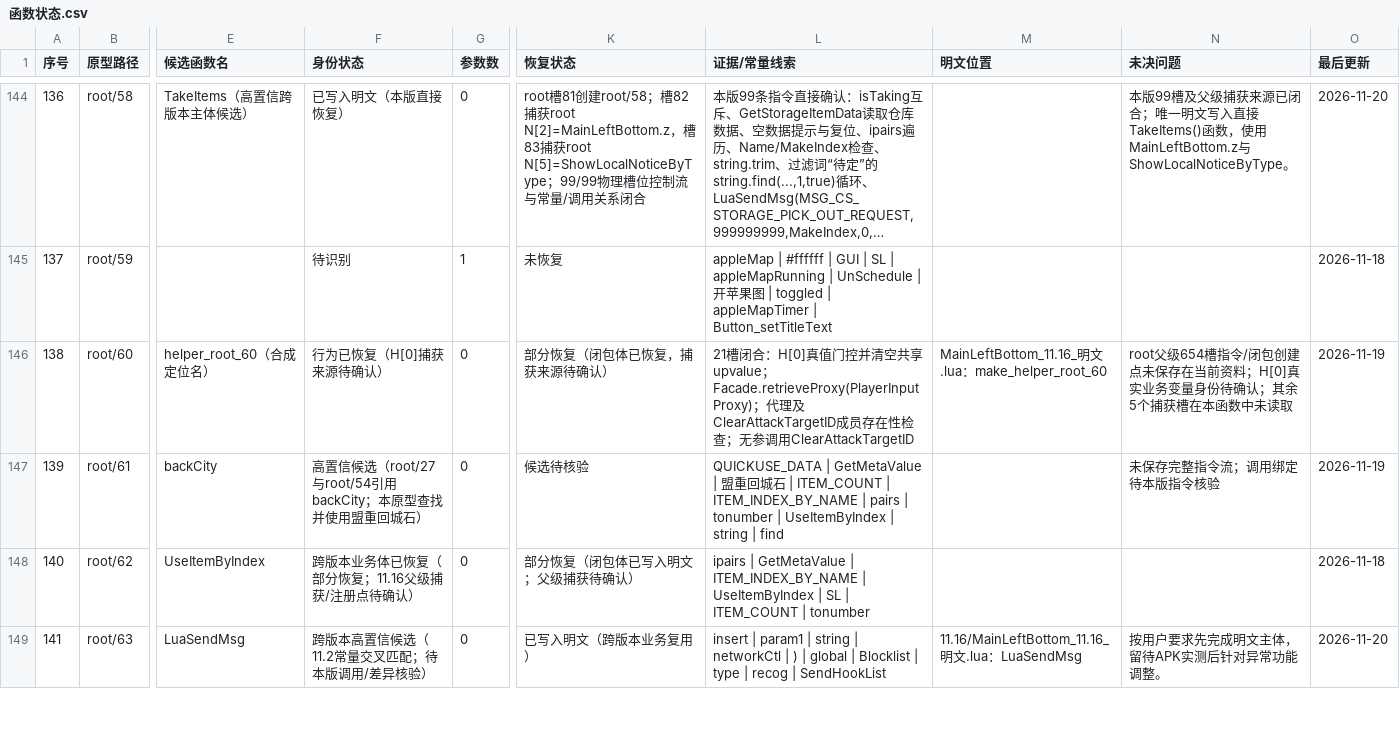
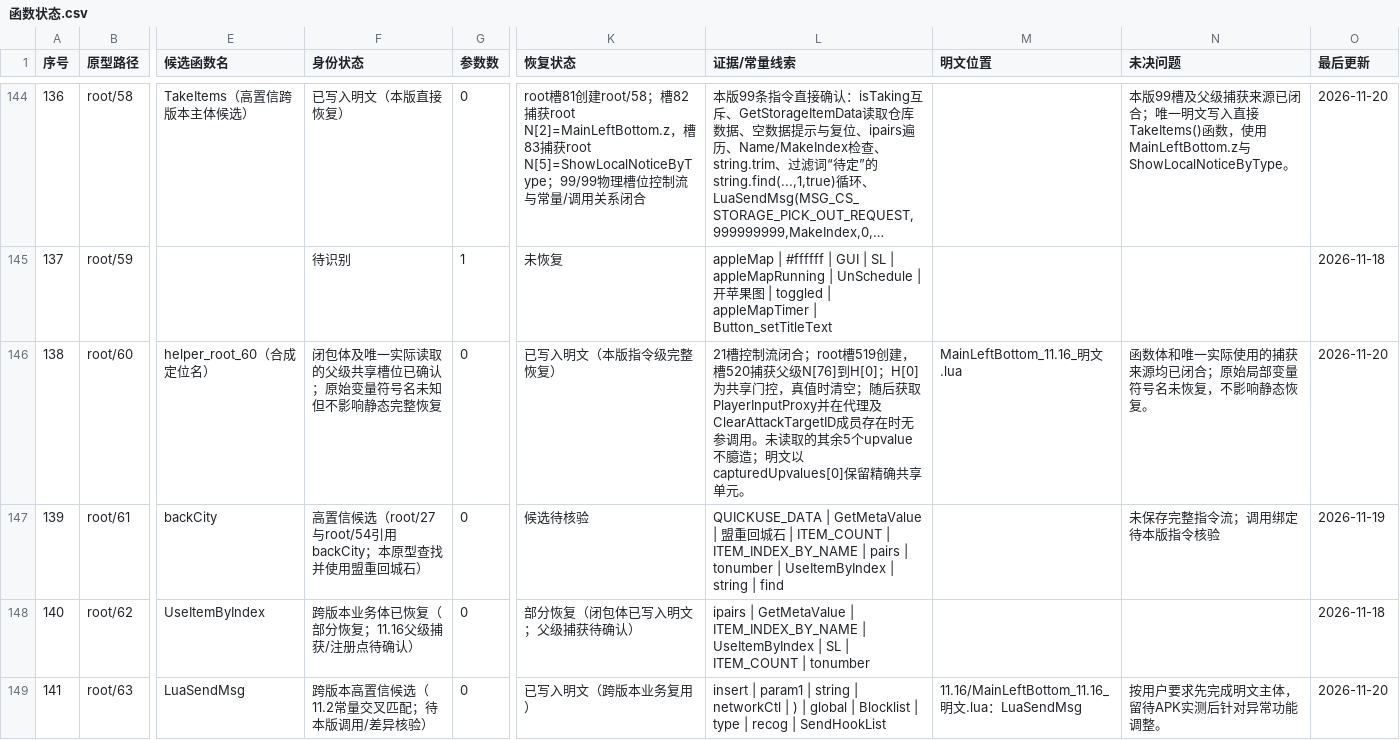
Before and after one commit to panchengdong88888/wjjm, a CSV file: 11.16/函数状态.csv, drawn as a sheet; only a part is shown, gaps mark what is left out; long unchanged cells end in …; the diff names each change by its address in the sheet, - before the commit and + after, or states it on an @@ line.

Commit message:
更新root60完整恢复状态与统计

```diff
--- a/11.16/函数状态.csv
+++ b/11.16/函数状态.csv
-F146 (身份状态): 行为已恢复（H[0]捕获来源待确认）
+F146 (身份状态): 闭包体及唯一实际读取的父级共享槽位已确认；原始变量符号名未知但不影响静态完整恢复
-K146 (恢复状态): 部分恢复（闭包体已恢复，捕获来源待确认）
+K146 (恢复状态): 已写入明文（本版指令级完整恢复）
-L146 (证据/常量线索): 21槽闭合：H[0]真值门控并清空共享upvalue；Facade.retrieveProxy(PlayerInputProxy)；代理及ClearAttackTargetID成员存在性检查；无参调用ClearAttackTargetID
+L146 (证据/常量线索): 21槽控制流闭合；root槽519创建，槽520捕获父级N[76]到H[0]；H[0]为共享门控，真值时清空；随后获取PlayerInputProxy并在代理及ClearAttackTargetID成员存在时无参调用。未读取的其余5个upvalue不臆造；明文以capturedUpvalues[0]保留精确共享单元。
-M146 (明文位置): MainLeftBottom_11.16_明文.lua：make_helper_root_60
+M146 (明文位置): MainLeftBottom_11.16_明文.lua
-N146 (未决问题): root父级654槽指令/闭包创建点未保存在当前资料；H[0]真实业务变量身份待确认；其余5个捕获槽在本函数中未读取
+N146 (未决问题): 函数体和唯一实际使用的捕获来源均已闭合；原始局部变量符号名未恢复，不影响静态恢复。
-O146 (最后更新): 2026-11-19
+O146 (最后更新): 2026-11-20
```
